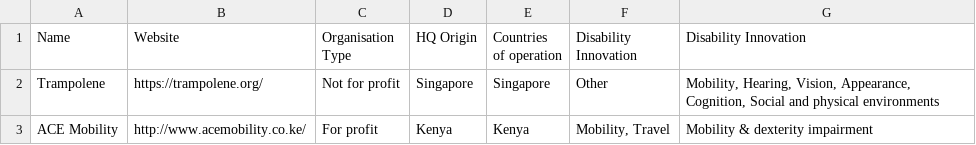
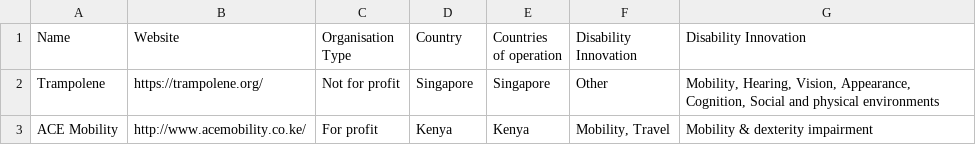
Before and after one commit to andreaspolydorides/GDIH_Innovators, a CSV file: Organisations_AT2030_Innovators.csv, drawn as a sheet; only a part is shown.

```diff
--- a/Organisations_AT2030_Innovators.csv
+++ b/Organisations_AT2030_Innovators.csv
@@ -1,2 +1,2 @@
-Name,Website,Organisation Type,HQ Origin,Countries of operation,Disability Innovation,Disability Innovation
+Name,Website,Organisation Type,Country,Countries of operation,Disability Innovation,Disability Innovation
 Trampolene,https://trampolene.org/,Not for profit,Singapore,Singapore,Other,"Mobility, Hearing, Vision, Appearance, Cognition, Social and physical environments"
```
Also changed, not shown: 2 other files.
